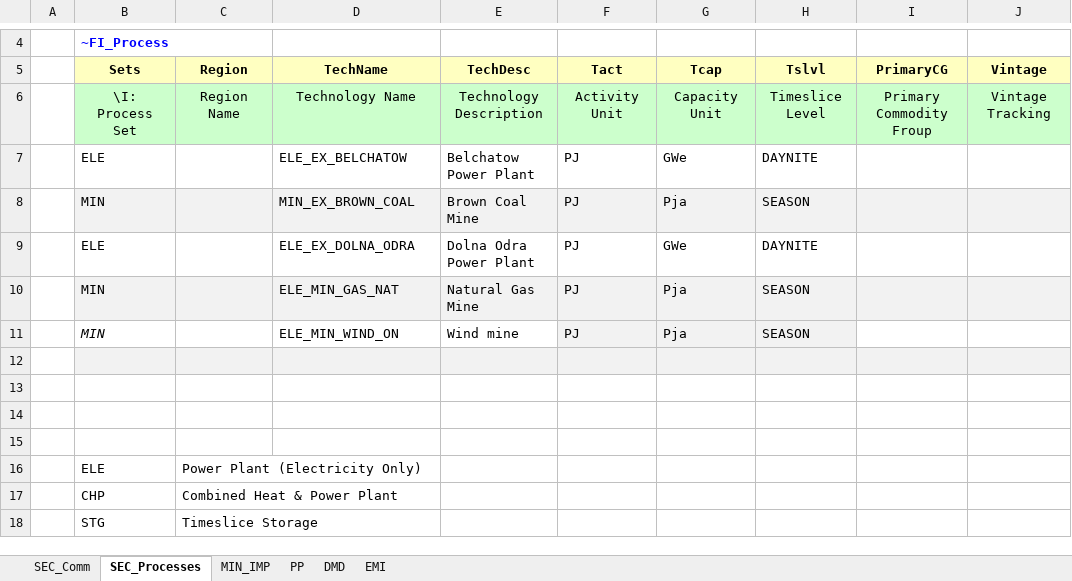
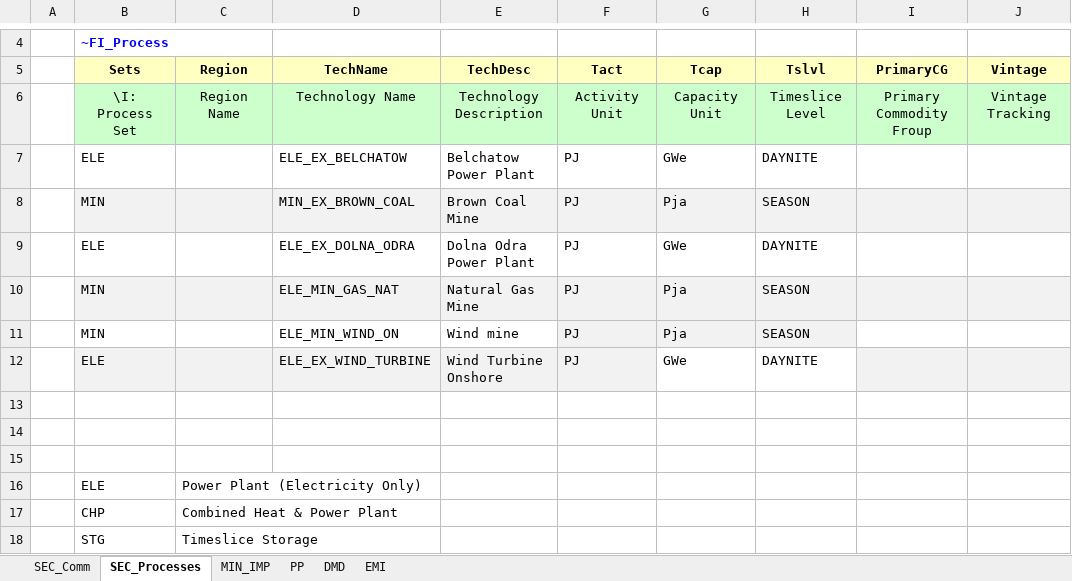
Before and after one commit to EmiliaKaz/Emilia, an Excel workbook: VT_Model_ALL_V01.xlsx, sheet SEC_Processes, drawn as a sheet; only a part is shown, gaps mark what is left out; values as stored, in another font and other column widths than the file's, no borders; the diff names each change by its address in the sheet, - before the commit and + after, or states it on an @@ line.

```diff
--- a/VT_Model_ALL_V01.xlsx (sheet SEC_Processes)
+++ b/VT_Model_ALL_V01.xlsx (sheet SEC_Processes)
-B11 italic: on
+B11 italic: off
-row 12: (empty)
+row 12:  | ELE |  | ELE_EX_WIND_TURBINE | Wind Turbine Onshore | PJ | GWe | DAYNITE
-G12:H12 fill: #F2F2F2
+G12:H12 fill: none
```
Also changed, not shown: sheet PP.
